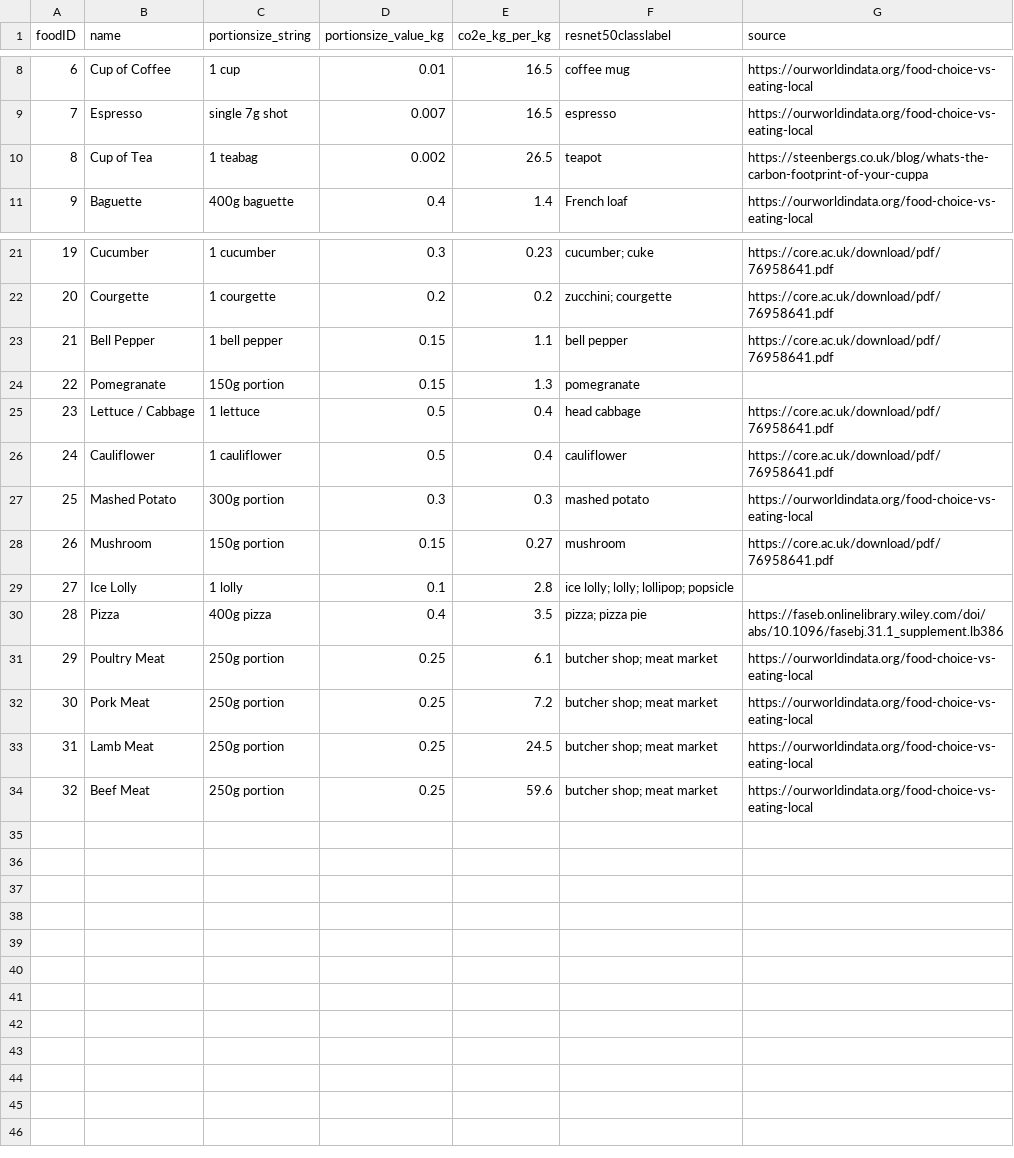
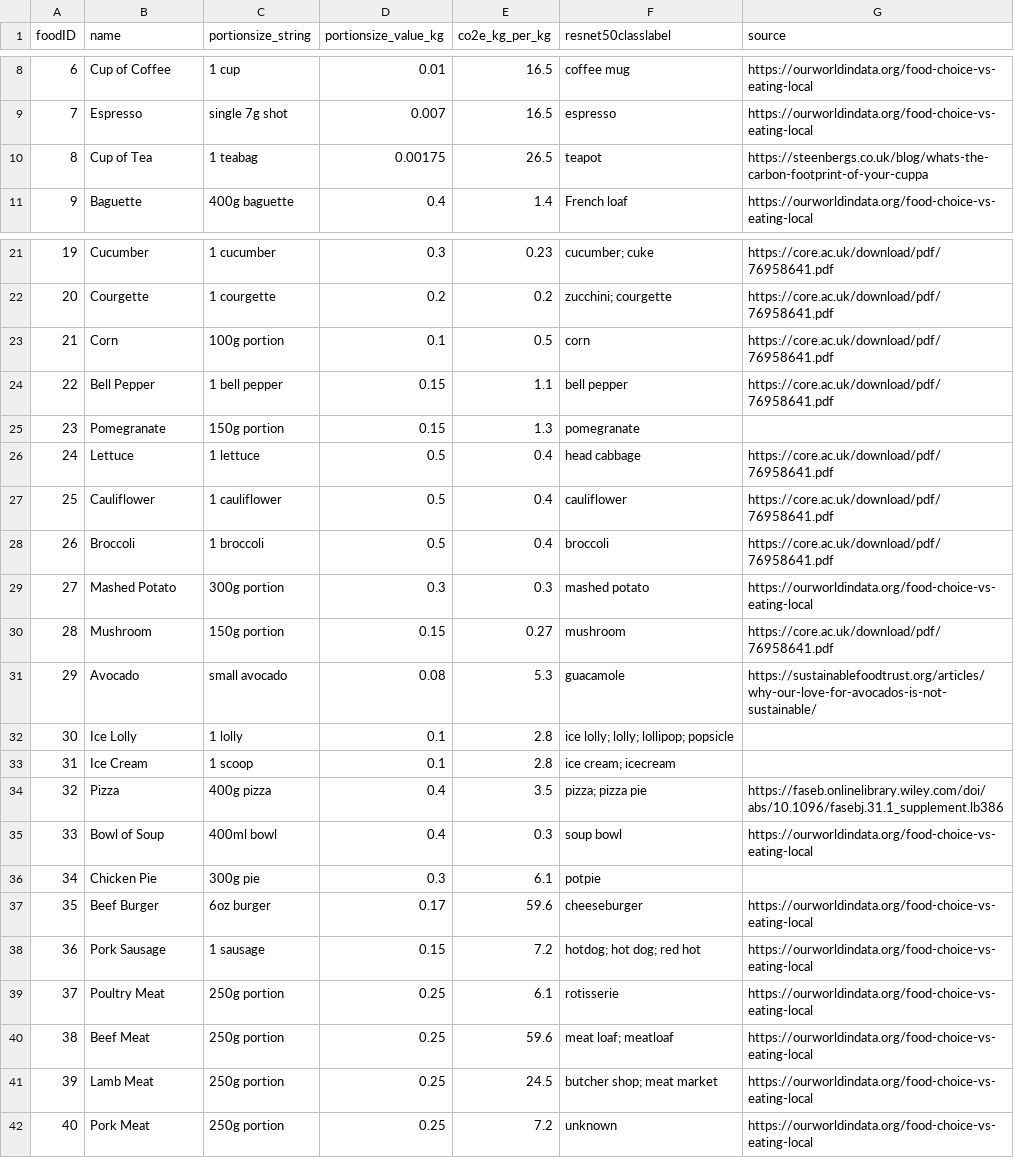
Before and after one commit to jamesbungay/CarbonCamera, a CSV file: CarbonCamera/foodCarbonDataSet.csv, drawn as a sheet; only a part is shown, gaps mark what is left out; addresses are those after the commit; the diff names each change by its address in the sheet, - before the commit and + after, or states it on an @@ line.

Commit message:
Add more foods to dataset and streamline camera UI

```diff
--- a/CarbonCamera/foodCarbonDataSet.csv
+++ b/CarbonCamera/foodCarbonDataSet.csv
-D10 (portionsize_value_kg): 0.002
+D10 (portionsize_value_kg): 0.00175
+row 23: 21 | Corn | 100g portion | 0.1 | 0.5 | corn | https://core.ac.uk/download/pdf/76958641.pdf
@@ column A (foodID) renumbered from row 24 down @@
-B26 (name): Lettuce / Cabbage
+B26 (name): Lettuce
+row 28: 26 | Broccoli | 1 broccoli | 0.5 | 0.4 | broccoli | https://core.ac.uk/download/pdf/76958641.pdf
+row 31: 29 | Avocado | small avocado | 0.08 | 5.3 | guacamole | https://sustainablefoodtrust.org/articles/why-our-love-for-avocados-is-not-sustainable/
+row 33: 31 | Ice Cream | 1 scoop | 0.1 | 2.8 | ice cream; icecream
+row 35: 33 | Bowl of Soup | 400ml bowl | 0.4 | 0.3 | soup bowl | https://ourworldindata.org/food-choice-vs-eating-local
+row 36: 34 | Chicken Pie | 300g pie | 0.3 | 6.1 | potpie
+row 37: 35 | Beef Burger | 6oz burger | 0.17 | 59.6 | cheeseburger | https://ourworldindata.org/food-choice-vs-eating-local
+row 38: 36 | Pork Sausage | 1 sausage | 0.15 | 7.2 | hotdog; hot dog; red hot | https://ourworldindata.org/food-choice-vs-eating-local
-F39 (resnet50classlabel): butcher shop; meat market
+F39 (resnet50classlabel): rotisserie
-B40 (name): Pork Meat
+B40 (name): Beef Meat
-E40 (co2e_kg_per_kg): 7.2
+E40 (co2e_kg_per_kg): 59.6
-F40 (resnet50classlabel): butcher shop; meat market
+F40 (resnet50classlabel): meat loaf; meatloaf
-B42 (name): Beef Meat
+B42 (name): Pork Meat
-E42 (co2e_kg_per_kg): 59.6
+E42 (co2e_kg_per_kg): 7.2
-F42 (resnet50classlabel): butcher shop; meat market
+F42 (resnet50classlabel): unknown
```
Also changed, not shown: 3 other files.
